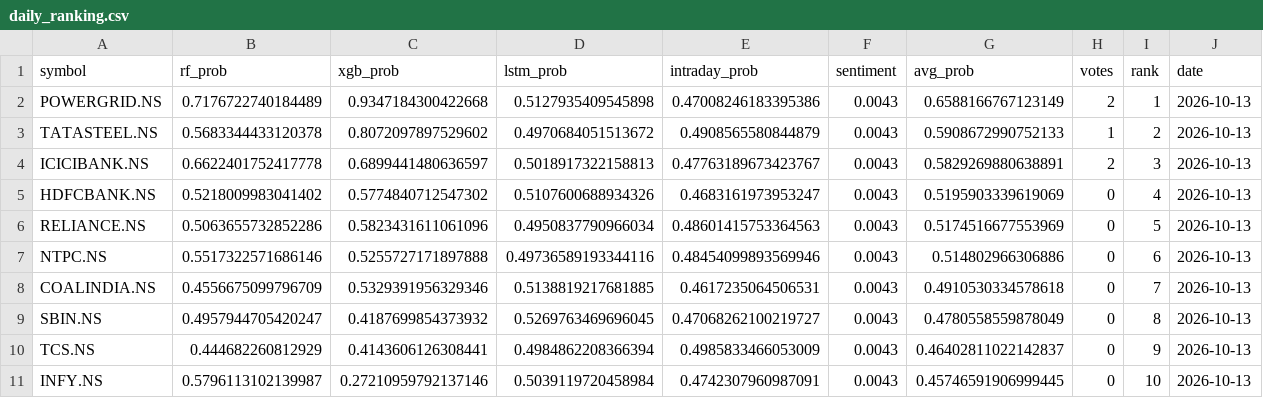
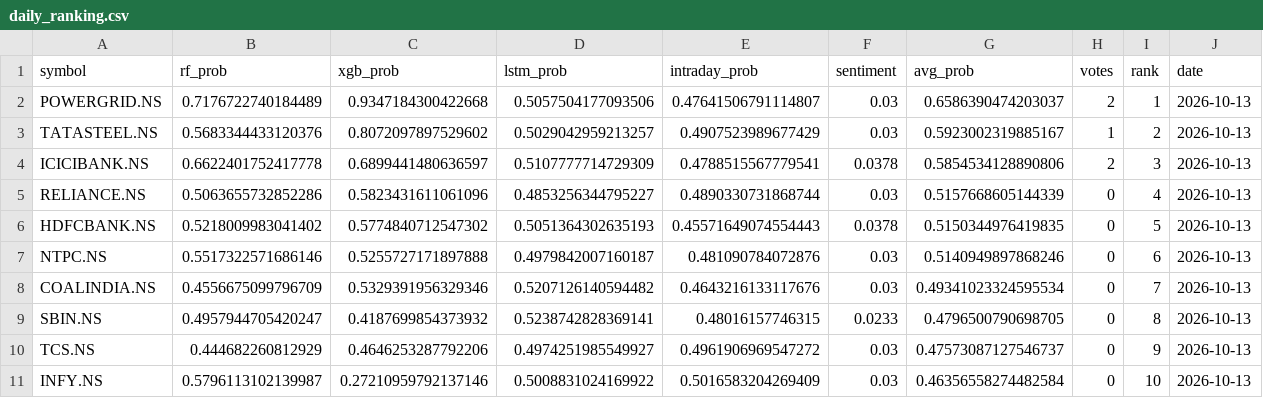
Before and after one commit to Haik11kashiyani/project-aegis, a CSV file: data/daily_ranking.csv, drawn as a sheet.

```diff
--- a/data/daily_ranking.csv
+++ b/data/daily_ranking.csv
@@ -1,11 +1,11 @@
 symbol,rf_prob,xgb_prob,lstm_prob,intraday_prob,sentiment,avg_prob,votes,rank,date
-POWERGRID.NS,0.7176722740184489,0.9347184300422668,0.5127935409545898,0.47008246183395386,0.0043,0.6588166767123149,2,1,2026-10-13
-TATASTEEL.NS,0.5683344433120378,0.8072097897529602,0.4970684051513672,0.4908565580844879,0.0043,0.5908672990752133,1,2,2026-10-13
-ICICIBANK.NS,0.6622401752417778,0.6899441480636597,0.5018917322158813,0.47763189673423767,0.0043,0.5829269880638891,2,3,2026-10-13
-HDFCBANK.NS,0.5218009983041402,0.5774840712547302,0.5107600688934326,0.4683161973953247,0.0043,0.5195903339619069,0,4,2026-10-13
-RELIANCE.NS,0.5063655732852286,0.5823431611061096,0.4950837790966034,0.48601415753364563,0.0043,0.5174516677553969,0,5,2026-10-13
-NTPC.NS,0.5517322571686146,0.5255727171897888,0.49736589193344116,0.48454099893569946,0.0043,0.514802966306886,0,6,2026-10-13
-COALINDIA.NS,0.4556675099796709,0.5329391956329346,0.5138819217681885,0.4617235064506531,0.0043,0.4910530334578618,0,7,2026-10-13
-SBIN.NS,0.4957944705420247,0.4187699854373932,0.5269763469696045,0.47068262100219727,0.0043,0.4780558559878049,0,8,2026-10-13
-TCS.NS,0.444682260812929,0.4143606126308441,0.4984862208366394,0.4985833466053009,0.0043,0.46402811022142837,0,9,2026-10-13
-INFY.NS,0.5796113102139987,0.27210959792137146,0.5039119720458984,0.4742307960987091,0.0043,0.45746591906999445,0,10,2026-10-13
+POWERGRID.NS,0.7176722740184489,0.9347184300422668,0.5057504177093506,0.47641506791114807,0.03,0.6586390474203037,2,1,2026-10-13
+TATASTEEL.NS,0.5683344433120376,0.8072097897529602,0.5029042959213257,0.4907523989677429,0.03,0.5923002319885167,1,2,2026-10-13
+ICICIBANK.NS,0.6622401752417778,0.6899441480636597,0.5107777714729309,0.4788515567779541,0.0378,0.5854534128890806,2,3,2026-10-13
+RELIANCE.NS,0.5063655732852286,0.5823431611061096,0.4853256344795227,0.4890330731868744,0.03,0.5157668605144339,0,4,2026-10-13
+HDFCBANK.NS,0.5218009983041402,0.5774840712547302,0.5051364302635193,0.45571649074554443,0.0378,0.5150344976419835,0,5,2026-10-13
+NTPC.NS,0.5517322571686146,0.5255727171897888,0.4979842007160187,0.481090784072876,0.03,0.5140949897868246,0,6,2026-10-13
+COALINDIA.NS,0.4556675099796709,0.5329391956329346,0.5207126140594482,0.4643216133117676,0.03,0.49341023324595534,0,7,2026-10-13
+SBIN.NS,0.4957944705420247,0.4187699854373932,0.5238742828369141,0.48016157746315,0.0233,0.4796500790698705,0,8,2026-10-13
+TCS.NS,0.444682260812929,0.4646253287792206,0.4974251985549927,0.4961906969547272,0.03,0.47573087127546737,0,9,2026-10-13
+INFY.NS,0.5796113102139987,0.27210959792137146,0.5008831024169922,0.5016583204269409,0.03,0.46356558274482584,0,10,2026-10-13
```
Also changed, not shown: 8 other files.
